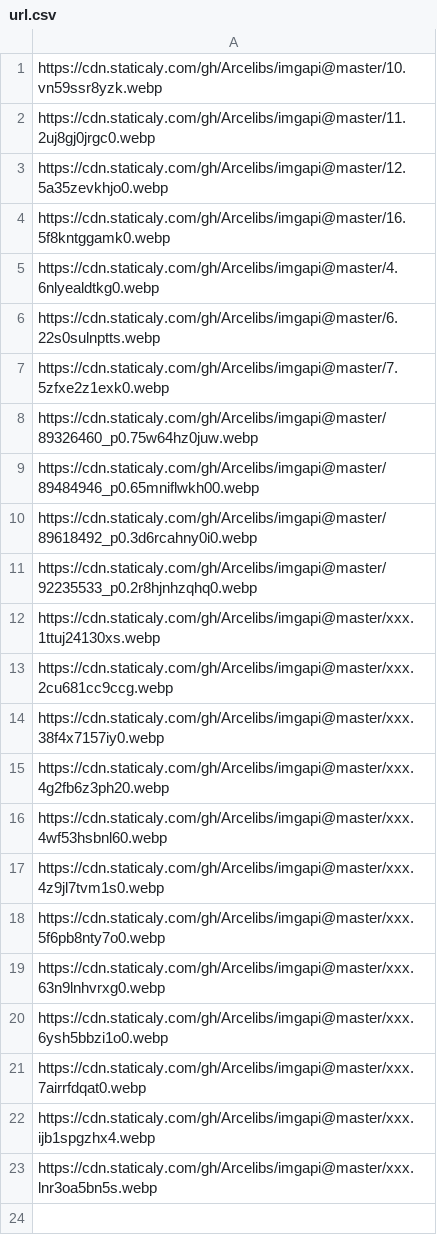
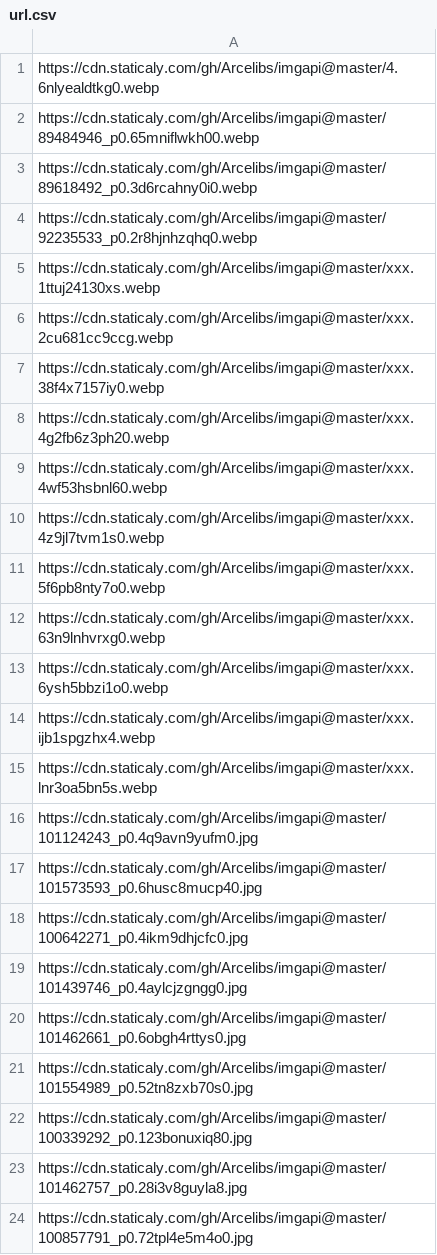
Before and after one commit to Arcelibs/blog-Imgapi, a CSV file: url.csv, drawn as a sheet; removed rows and columns are numbered as before the commit, all else as after; the diff names each change by its address in the sheet, - before the commit and + after, or states it on an @@ line.

Commit message:
Update url.csv

```diff
--- a/url.csv
+++ b/url.csv
-row 1: https://cdn.staticaly.com/gh/Arcelibs/imgapi@master/10.vn59ssr8yzk.webp
-row 2: https://cdn.staticaly.com/gh/Arcelibs/imgapi@master/11.2uj8gj0jrgc0.webp
-row 3: https://cdn.staticaly.com/gh/Arcelibs/imgapi@master/12.5a35zevkhjo0.webp
-row 4: https://cdn.staticaly.com/gh/Arcelibs/imgapi@master/16.5f8kntggamk0.webp
-row 6: https://cdn.staticaly.com/gh/Arcelibs/imgapi@master/6.22s0sulnptts.webp
-row 7: https://cdn.staticaly.com/gh/Arcelibs/imgapi@master/7.5zfxe2z1exk0.webp
-row 8: https://cdn.staticaly.com/gh/Arcelibs/imgapi@master/89326460_p0.75w64hz0juw.webp
-row 21: https://cdn.staticaly.com/gh/Arcelibs/imgapi@master/xxx.7airrfdqat0.webp
+row 16: https://cdn.staticaly.com/gh/Arcelibs/imgapi@master/101124243_p0.4q9avn9yufm0.jpg
+row 17: https://cdn.staticaly.com/gh/Arcelibs/imgapi@master/101573593_p0.6husc8mucp40.jpg
+row 18: https://cdn.staticaly.com/gh/Arcelibs/imgapi@master/100642271_p0.4ikm9dhjcfc0.jpg
+row 19: https://cdn.staticaly.com/gh/Arcelibs/imgapi@master/101439746_p0.4aylcjzgngg0.jpg
+row 20: https://cdn.staticaly.com/gh/Arcelibs/imgapi@master/101462661_p0.6obgh4rttys0.jpg
+row 21: https://cdn.staticaly.com/gh/Arcelibs/imgapi@master/101554989_p0.52tn8zxb70s0.jpg
+row 22: https://cdn.staticaly.com/gh/Arcelibs/imgapi@master/100339292_p0.123bonuxiq80.jpg
+row 23: https://cdn.staticaly.com/gh/Arcelibs/imgapi@master/101462757_p0.28i3v8guyla8.jpg
+row 24: https://cdn.staticaly.com/gh/Arcelibs/imgapi@master/100857791_p0.72tpl4e5m4o0.jpg
```
